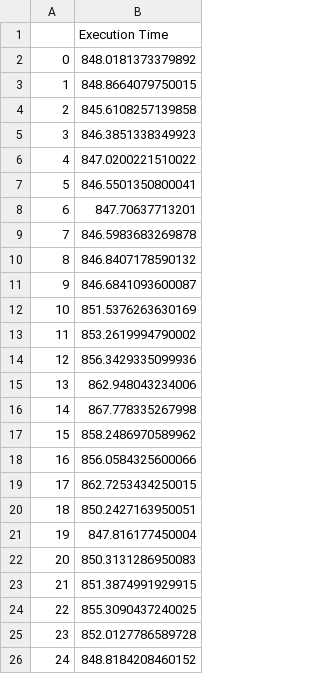
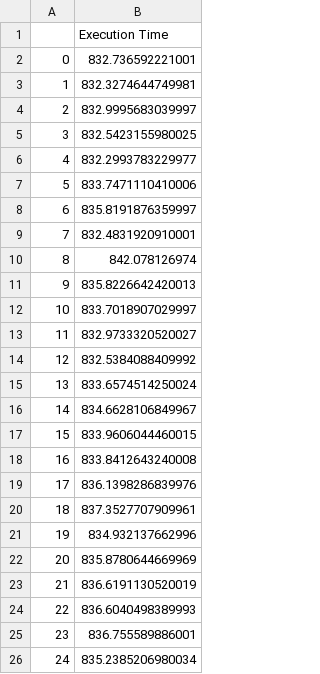
Before and after one commit to amwanjesa/Evolutaionary-Computation, a CSV file: Assignment-2/data/gls/gls_with_fm_performance.csv, drawn as a sheet.

```diff
--- a/Assignment-2/data/gls/gls_with_fm_performance.csv
+++ b/Assignment-2/data/gls/gls_with_fm_performance.csv
@@ -1,26 +1,26 @@
 ,Execution Time
-0,848.0181373379892
-1,848.8664079750015
-2,845.6108257139858
-3,846.3851338349923
-4,847.0200221510022
-5,846.5501350800041
-6,847.70637713201
-7,846.5983683269878
-8,846.8407178590132
-9,846.6841093600087
-10,851.5376263630169
-11,853.2619994790002
-12,856.3429335099936
-13,862.948043234006
-14,867.778335267998
-15,858.2486970589962
-16,856.0584325600066
-17,862.7253434250015
-18,850.2427163950051
-19,847.816177450004
-20,850.3131286950083
-21,851.3874991929915
-22,855.3090437240025
-23,852.0127786589728
-24,848.8184208460152
+0,832.736592221001
+1,832.3274644749981
+2,832.9995683039997
+3,832.5423155980025
+4,832.2993783229977
+5,833.7471110410006
+6,835.8191876359997
+7,832.4831920910001
+8,842.078126974
+9,835.8226642420013
+10,833.7018907029997
+11,832.9733320520027
+12,832.5384088409992
+13,833.6574514250024
+14,834.6628106849967
+15,833.9606044460015
+16,833.8412643240008
+17,836.1398286839976
+18,837.3527707909961
+19,834.932137662996
+20,835.8780644669969
+21,836.6191130520019
+22,836.6040498389993
+23,836.755589886001
+24,835.2385206980034
```
Also changed, not shown: Assignment-2/data/gls/gls_with_fm.csv, 5 other files.
